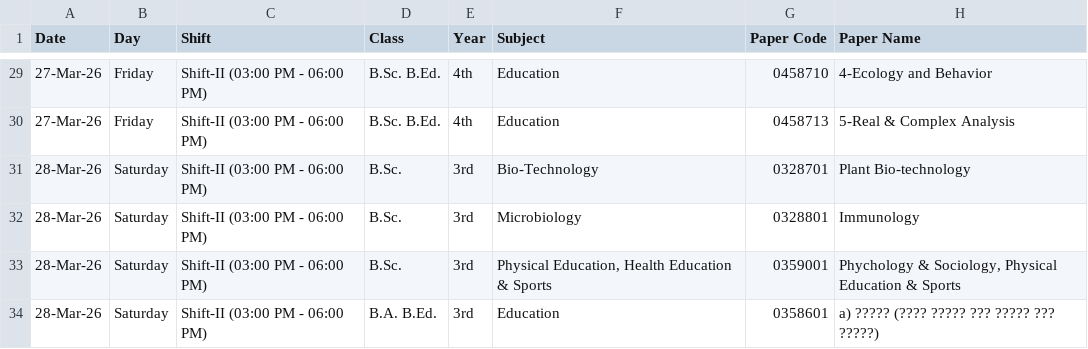
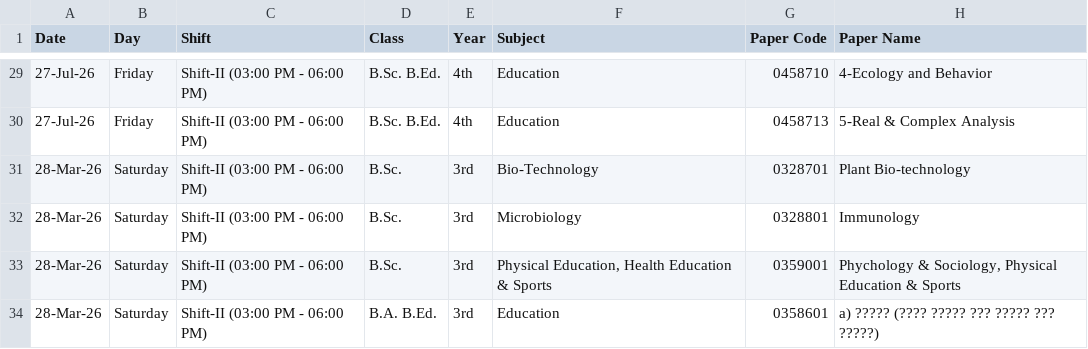
Before and after one commit to universityupdates08/UU, a CSV file: MSUDatesheet.csv (was MSUDatesheet1.csv), drawn as a sheet; only a part is shown, gaps mark what is left out; the diff covers the shown part only.

```diff
--- a/MSUDatesheet1.csv
+++ b/MSUDatesheet.csv
@@ -29,3 +29,3 @@ Date,Day,Shift,Class,Year,Subject,Paper Code,Paper Name
-27-Mar-26,Friday,Shift-II (03:00 PM - 06:00 PM),B.Sc. B.Ed.,4th,Education,0458710,4-Ecology and Behavior
-27-Mar-26,Friday,Shift-II (03:00 PM - 06:00 PM),B.Sc. B.Ed.,4th,Education,0458713,5-Real & Complex Analysis
+27-Jul-26,Friday,Shift-II (03:00 PM - 06:00 PM),B.Sc. B.Ed.,4th,Education,0458710,4-Ecology and Behavior
+27-Jul-26,Friday,Shift-II (03:00 PM - 06:00 PM),B.Sc. B.Ed.,4th,Education,0458713,5-Real & Complex Analysis
 28-Mar-26,Saturday,Shift-II (03:00 PM - 06:00 PM),B.Sc.,3rd,Bio-Technology,0328701,Plant Bio-technology
```
Also changed, not shown: 25 edited cells elsewhere in this file.
